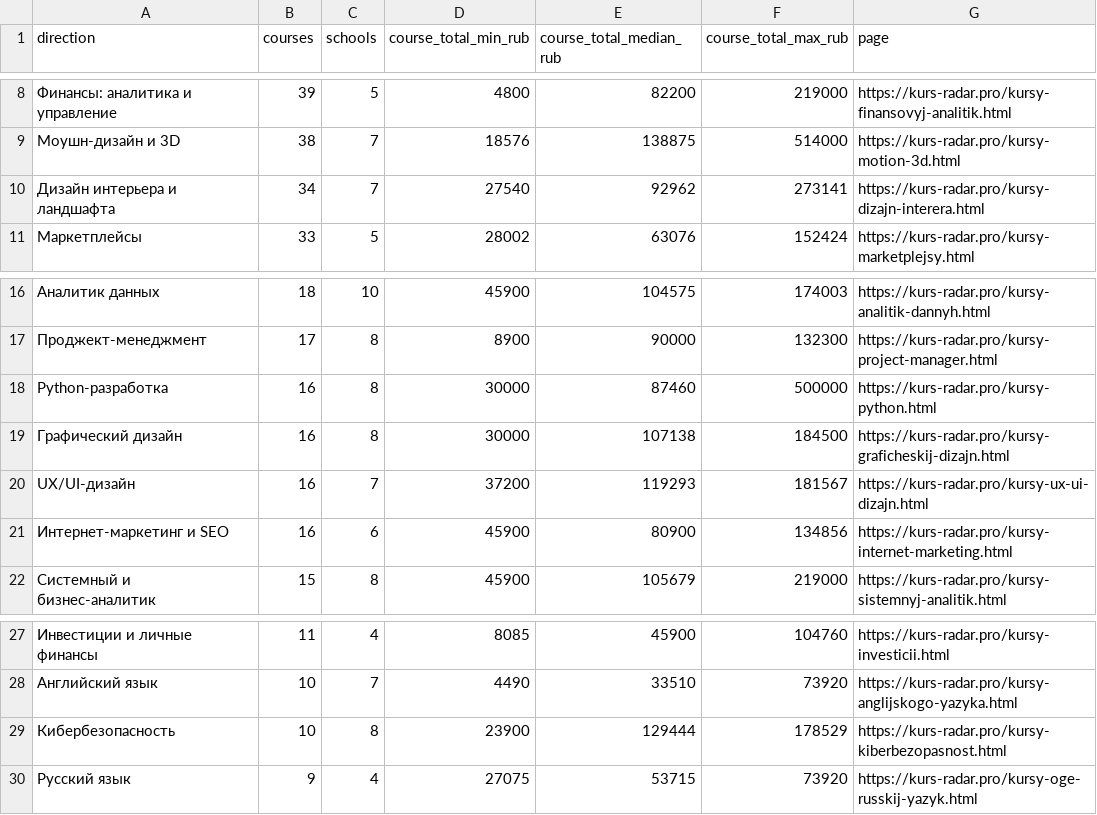
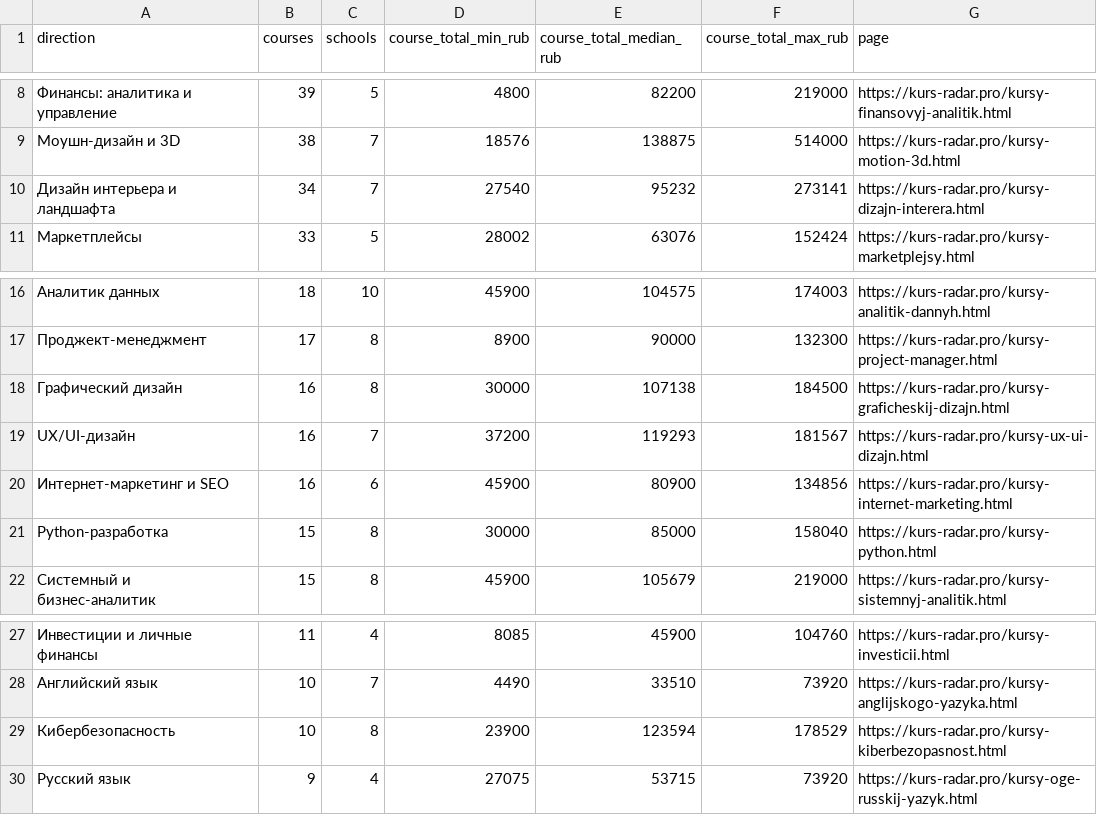
Before and after one commit to PavlShe/kurs-radar.pro, a CSV file: data/directions.csv, drawn as a sheet; only a part is shown, gaps mark what is left out; removed rows and columns are numbered as before the commit, all else as after; the diff names each change by its address in the sheet, - before the commit and + after, or states it on an @@ line.

```diff
--- a/data/directions.csv
+++ b/data/directions.csv
-E10 (course_total_median_rub): 92962
+E10 (course_total_median_rub): 95232
-row 18: Python-разработка | 16 | 8 | 30000 | 87460 | 500000 | https://kurs-radar.pro/kursy-python.html
+row 21: Python-разработка | 15 | 8 | 30000 | 85000 | 158040 | https://kurs-radar.pro/kursy-python.html
-E29 (course_total_median_rub): 129444
+E29 (course_total_median_rub): 123594
```
Also changed, not shown: data/courses.csv, data/schools.csv, 4 other files.
